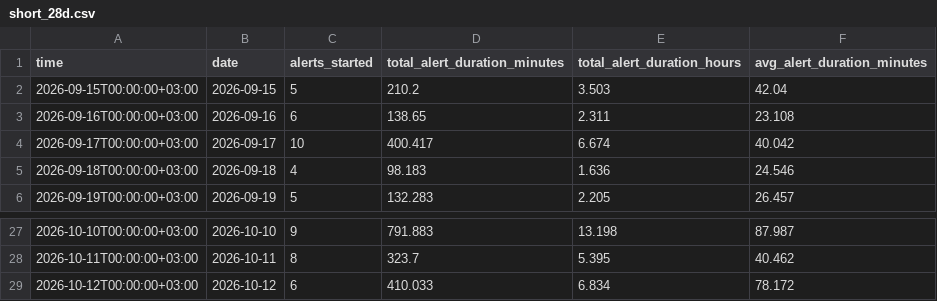
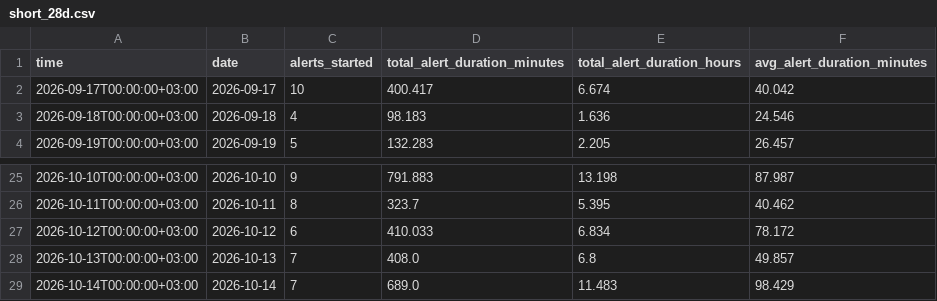
Before and after one commit to olegbalakin-cmyk/kyiv-air-alerts-grafana, a CSV file: kyiv-air-alerts-grafana/data/short_28d.csv, drawn as a sheet; only a part is shown, gaps mark what is left out.

```diff
--- a/kyiv-air-alerts-grafana/data/short_28d.csv
+++ b/kyiv-air-alerts-grafana/data/short_28d.csv
@@ -1,4 +1,2 @@
 time,date,alerts_started,total_alert_duration_minutes,total_alert_duration_hours,avg_alert_duration_minutes
-2026-09-15T00:00:00+03:00,2026-09-15,5,210.2,3.503,42.04
-2026-09-16T00:00:00+03:00,2026-09-16,6,138.65,2.311,23.108
 2026-09-17T00:00:00+03:00,2026-09-17,10,400.417,6.674,40.042
@@ -29 +27,3 @@
 2026-10-12T00:00:00+03:00,2026-10-12,6,410.033,6.834,78.172
+2026-10-13T00:00:00+03:00,2026-10-13,7,408.0,6.8,49.857
+2026-10-14T00:00:00+03:00,2026-10-14,7,689.0,11.483,98.429
```
Also changed, not shown: 9 other files.
